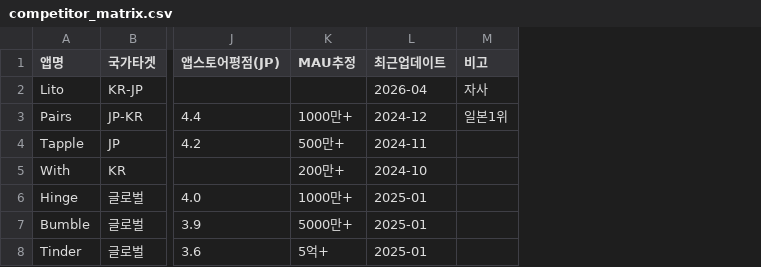
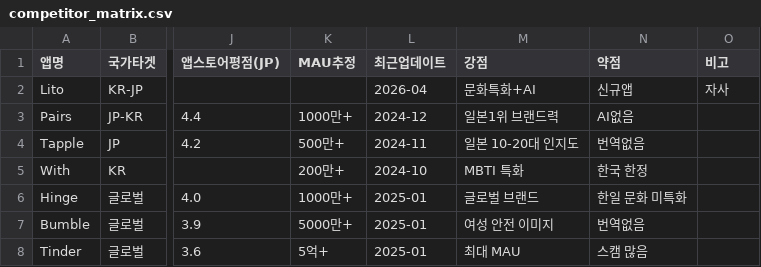
Before and after one commit to ert93333-ops/Lito-Dating2, a CSV file: docs/research/templates/competitor_matrix.csv, drawn as a sheet; only a part is shown, gaps mark what is left out; addresses are those after the commit; the diff names each change by its address in the sheet, - before the commit and + after, or states it on an @@ line.

```diff
--- a/docs/research/templates/competitor_matrix.csv
+++ b/docs/research/templates/competitor_matrix.csv
+column M (강점), rows 2-8: 문화특화+AI | 일본1위 브랜드력 | 일본 10-20대 인지도 | MBTI 특화 | 글로벌 브랜드 | 여성 안전 이미지 | 최대 MAU
+column N (약점), rows 2-8: 신규앱 | AI없음 | 번역없음 | 한국 한정 | 한일 문화 미특화 | 번역없음 | 스캠 많음
-O3 (비고): 일본1위
+O3 (비고): (empty)
```
Also changed, not shown: docs/research/templates/review_mining_template.csv, 11 other files.
